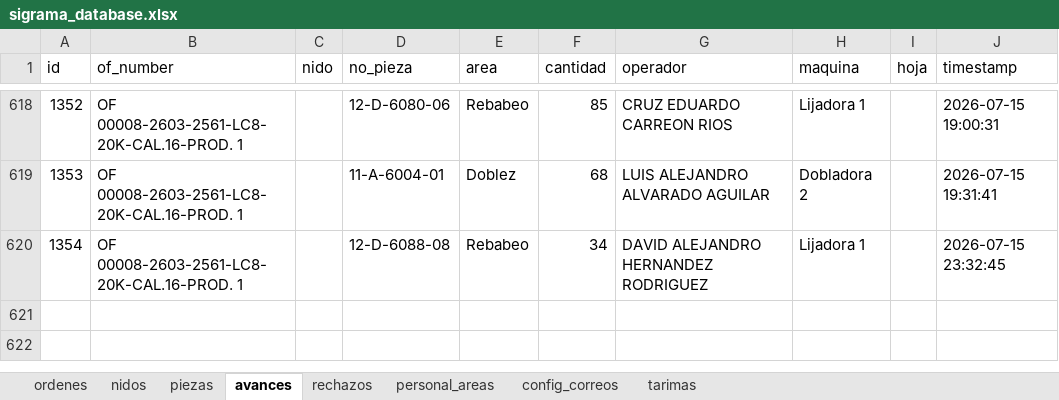
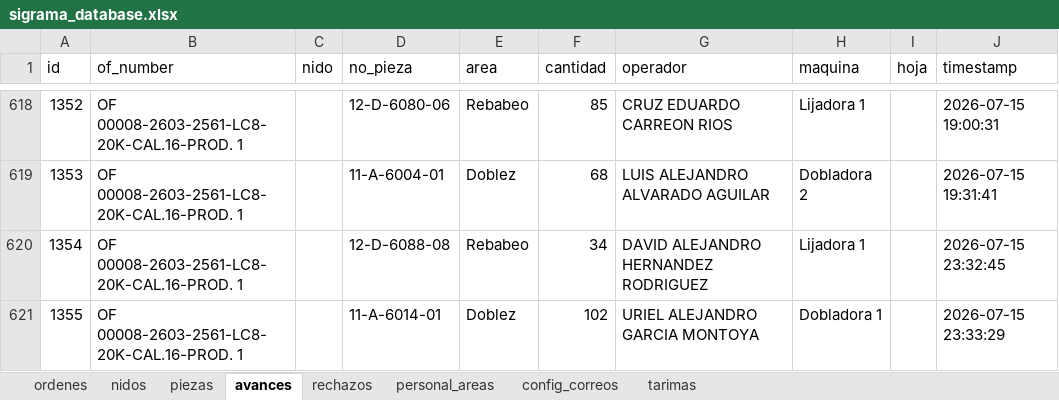
Before and after one commit to jesusalbertomoraleslopez-byte/control-corte-doblez, an Excel workbook: sigrama_database.xlsx, sheet avances, drawn as a sheet; only a part is shown, gaps mark what is left out; values as stored, in another font and other column widths than the file's, no borders; the diff names each change by its address in the sheet, - before the commit and + after, or states it on an @@ line.

Commit message:
Sync DB Excel 2026-07-15 23:33:30

```diff
--- a/sigrama_database.xlsx (sheet avances)
+++ b/sigrama_database.xlsx (sheet avances)
+row 621: 1355 | OF 00008-2603-2561-LC8-20K-CAL.16-PROD. 1 |  | 11-A-6014-01 | Doblez | 102 | URIEL ALEJANDRO GARCIA MONTOYA | Dobladora 1 |  | 2026-07-15 23:33:29
```
